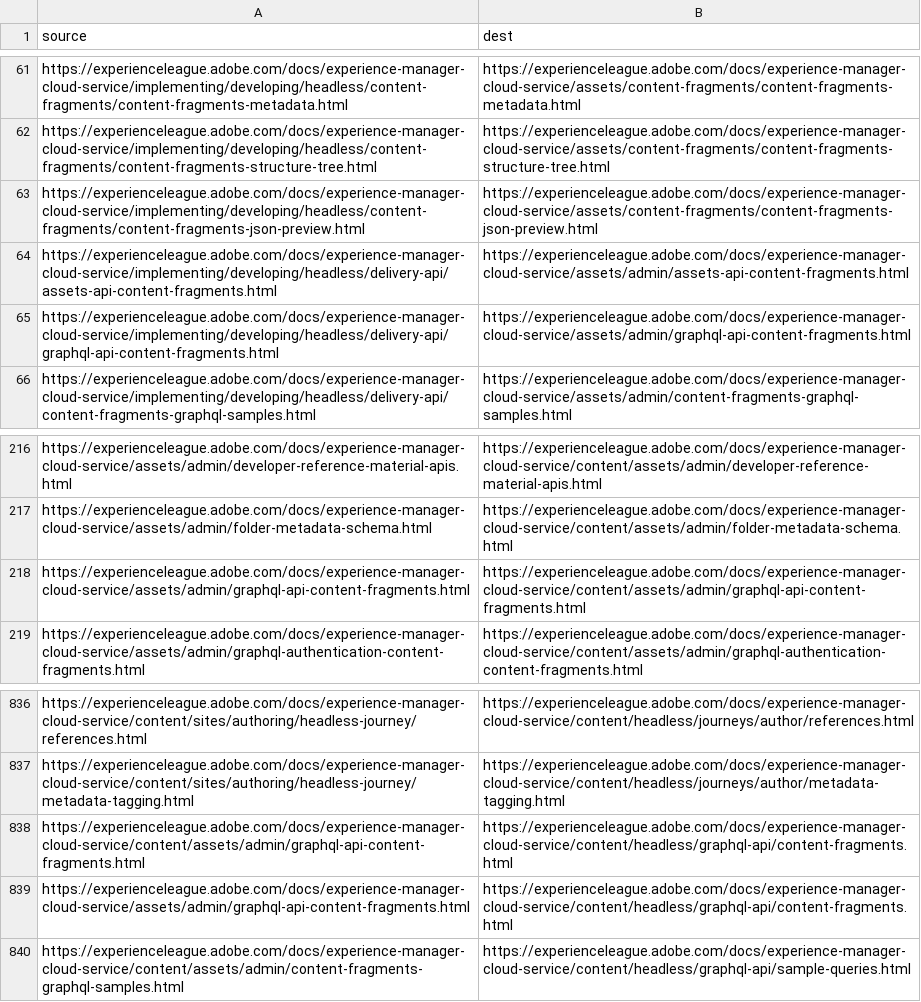
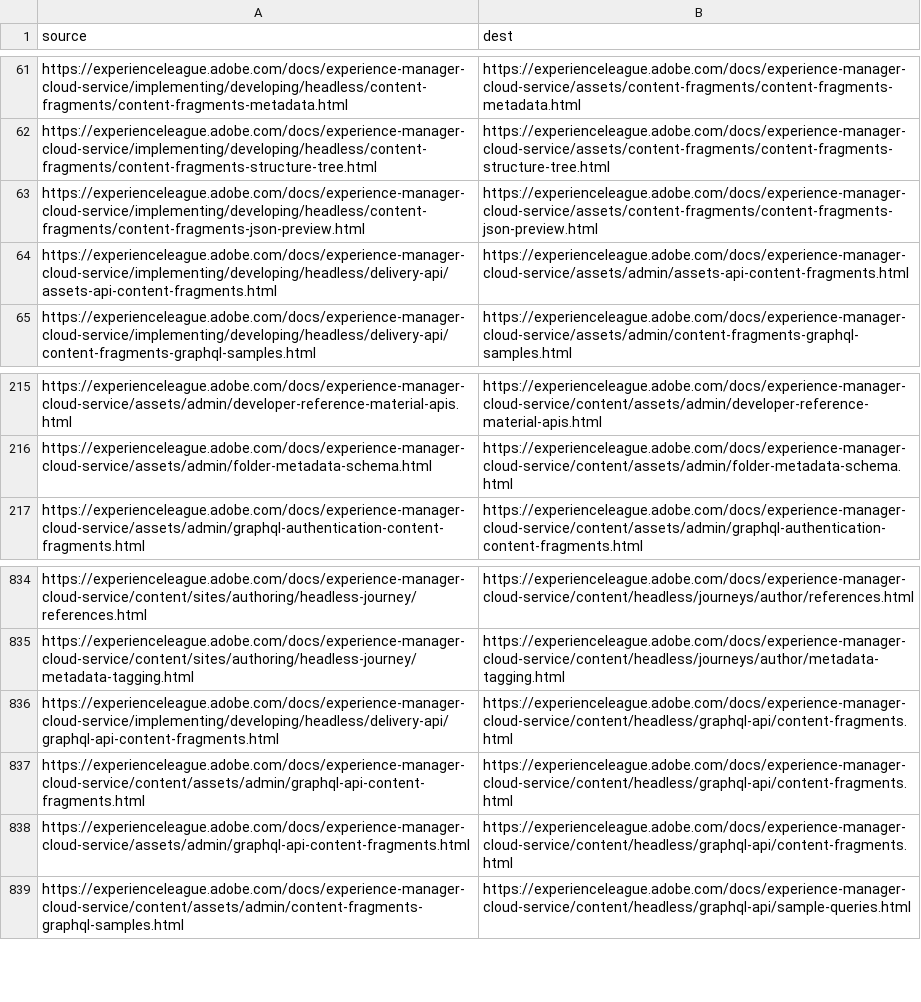
Before and after one commit to AdobeDocs/experience-manager-cloud-service.en, a CSV file: redirects.csv, drawn as a sheet; only a part is shown, gaps mark what is left out.

Commit message:
remove duplicate redirects

```diff
--- a/redirects.csv
+++ b/redirects.csv
@@ -64,3 +64,2 @@ https://experienceleague.adobe.com/docs/experience-manager-cloud-service/impleme
 https://experienceleague.adobe.com/docs/experience-manager-cloud-service/implementing/developing/headless/delivery-api/assets-api-content-fragments.html,https://experienceleague.adobe.com/docs/experience-manager-cloud-service/assets/admin/assets-api-content-fragments.html
-https://experienceleague.adobe.com/docs/experience-manager-cloud-service/implementing/developing/headless/delivery-api/graphql-api-content-fragments.html,https://experienceleague.adobe.com/docs/experience-manager-cloud-service/assets/admin/graphql-api-content-fragments.html
 https://experienceleague.adobe.com/docs/experience-manager-cloud-service/implementing/developing/headless/delivery-api/content-fragments-graphql-samples.html,https://experienceleague.adobe.com/docs/experience-manager-cloud-service/assets/admin/content-fragments-graphql-samples.html
@@ -217,3 +216,2 @@ https://experienceleague.adobe.com/docs/experience-manager-cloud-service/assets/
 https://experienceleague.adobe.com/docs/experience-manager-cloud-service/assets/admin/folder-metadata-schema.html,https://experienceleague.adobe.com/docs/experience-manager-cloud-service/content/assets/admin/folder-metadata-schema.html
-https://experienceleague.adobe.com/docs/experience-manager-cloud-service/assets/admin/graphql-api-content-fragments.html,https://experienceleague.adobe.com/docs/experience-manager-cloud-service/content/assets/admin/graphql-api-content-fragments.html
 https://experienceleague.adobe.com/docs/experience-manager-cloud-service/assets/admin/graphql-authentication-content-fragments.html,https://experienceleague.adobe.com/docs/experience-manager-cloud-service/content/assets/admin/graphql-authentication-content-fragments.html
@@ -837,2 +835,3 @@ https://experienceleague.adobe.com/docs/experience-manager-cloud-service/content
 https://experienceleague.adobe.com/docs/experience-manager-cloud-service/content/sites/authoring/headless-journey/metadata-tagging.html,https://experienceleague.adobe.com/docs/experience-manager-cloud-service/content/headless/journeys/author/metadata-tagging.html
+https://experienceleague.adobe.com/docs/experience-manager-cloud-service/implementing/developing/headless/delivery-api/graphql-api-content-fragments.html,https://experienceleague.adobe.com/docs/experience-manager-cloud-service/content/headless/graphql-api/content-fragments.html
 https://experienceleague.adobe.com/docs/experience-manager-cloud-service/content/assets/admin/graphql-api-content-fragments.html,https://experienceleague.adobe.com/docs/experience-manager-cloud-service/content/headless/graphql-api/content-fragments.html
```
